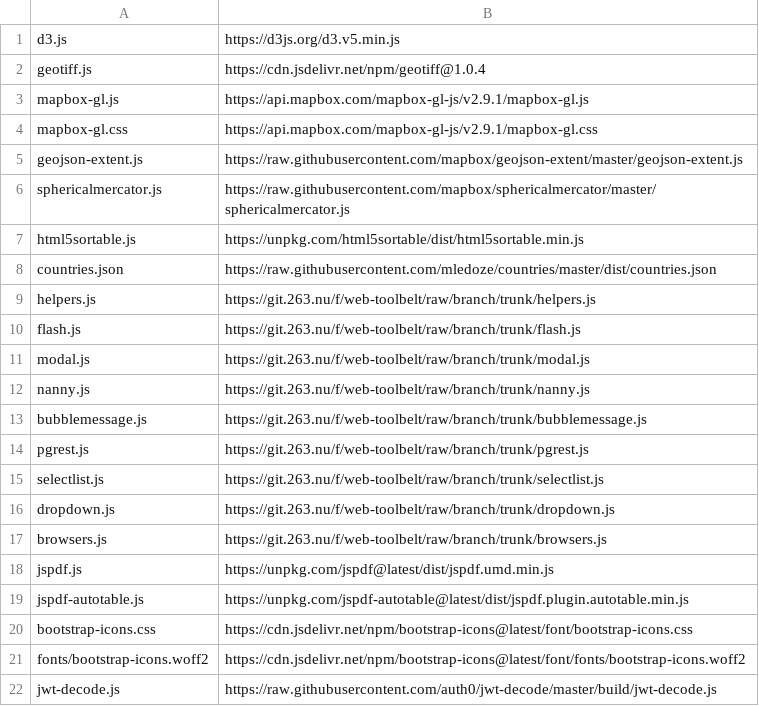
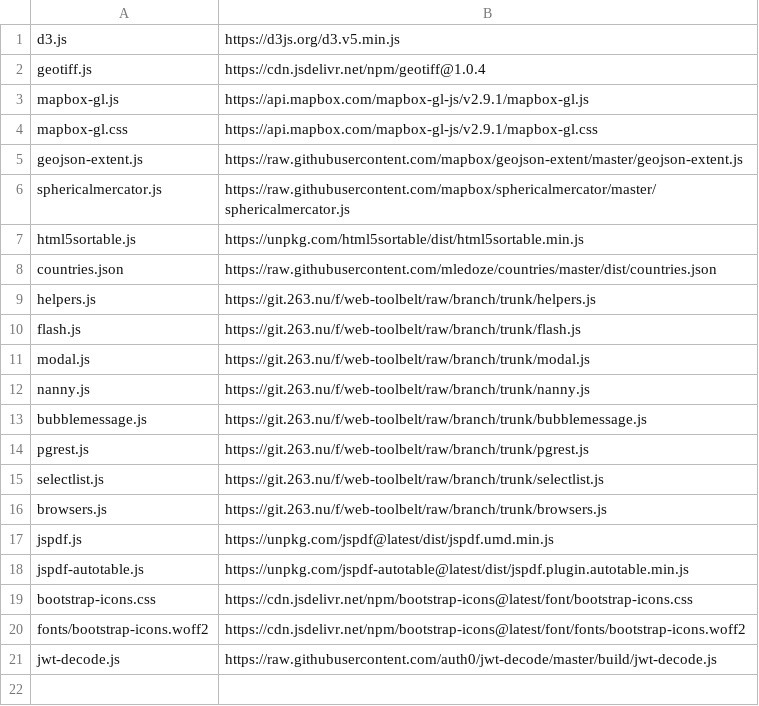
Before and after one commit to energyaccessexplorer/tool, a TSV file: dependencies.tsv, drawn as a sheet.

Commit message:
dropped controls dropdown

```diff
--- a/dependencies.tsv
+++ b/dependencies.tsv
@@ -15,3 +15,2 @@ pgrest.js	https://git.263.nu/f/web-toolbelt/raw/branch/trunk/pgrest.js
 selectlist.js	https://git.263.nu/f/web-toolbelt/raw/branch/trunk/selectlist.js
-dropdown.js	https://git.263.nu/f/web-toolbelt/raw/branch/trunk/dropdown.js
 browsers.js	https://git.263.nu/f/web-toolbelt/raw/branch/trunk/browsers.js
```
Also changed, not shown: 3 other files.
